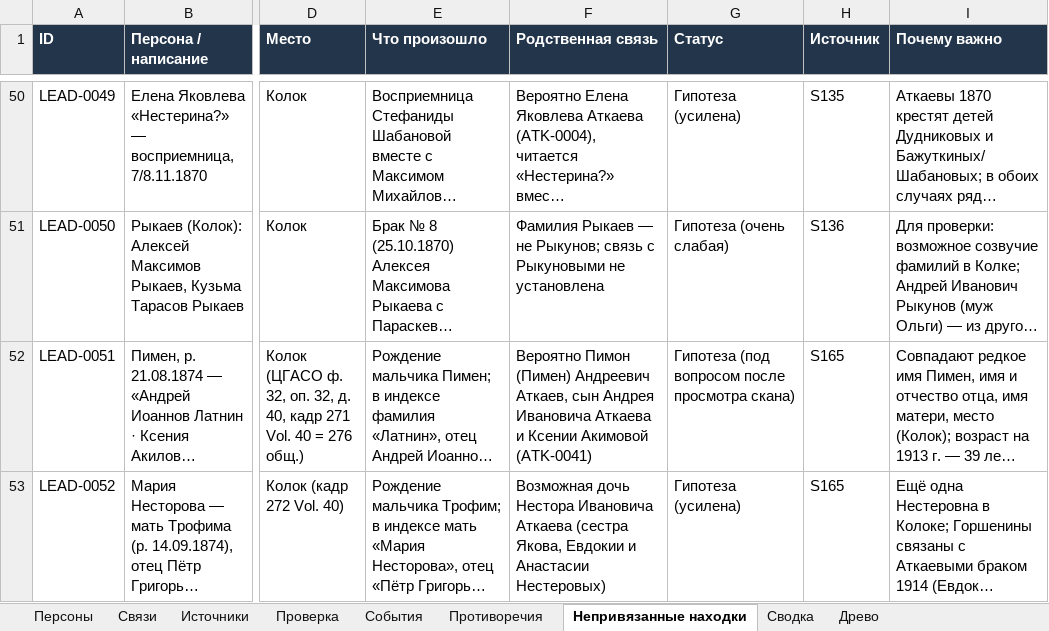
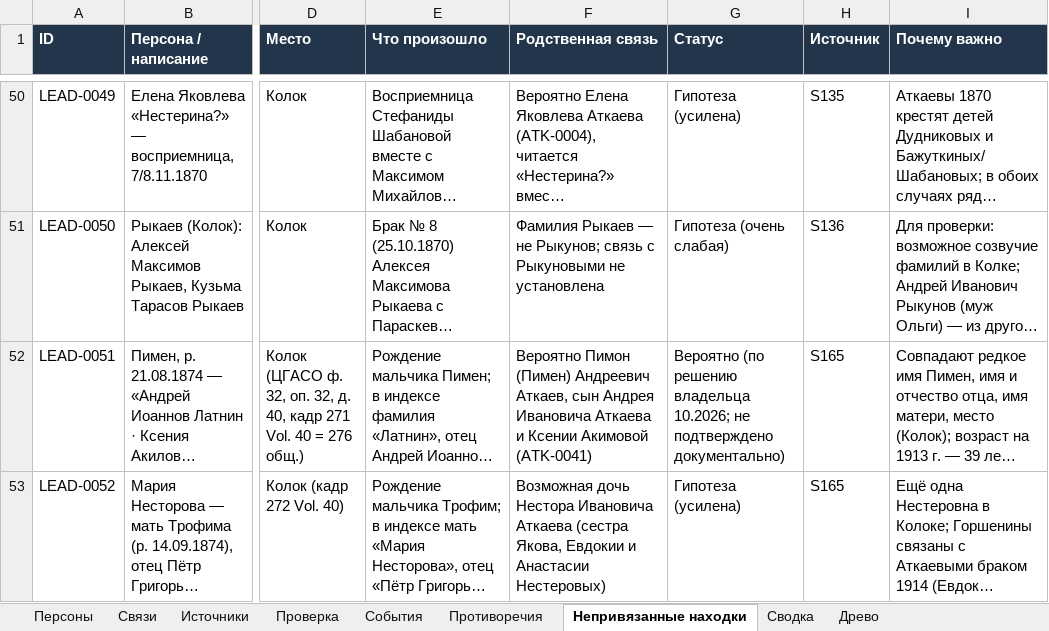
Before and after one commit to kilevoy/rykunov-family-tree, an Excel workbook: data/rykunov-family-tree.xlsx, sheet Непривязанные находки, drawn as a sheet; only a part is shown, gaps mark what is left out; long unchanged cells end in …; values as stored, in another font and other column widths than the file's, no borders; the diff names each change by its address in the sheet, - before the commit and + after, or states it on an @@ line.

```diff
--- a/data/rykunov-family-tree.xlsx (sheet Непривязанные находки)
+++ b/data/rykunov-family-tree.xlsx (sheet Непривязанные находки)
-G52 (Статус): Гипотеза (под вопросом после просмотра скана)
+G52 (Статус): Вероятно (по решению владельца 10.2026; не подтверждено документально)
```
Also changed, not shown: sheet Связи, sheet Проверенные книги, sheet Противоречия, sheet Персоны.
